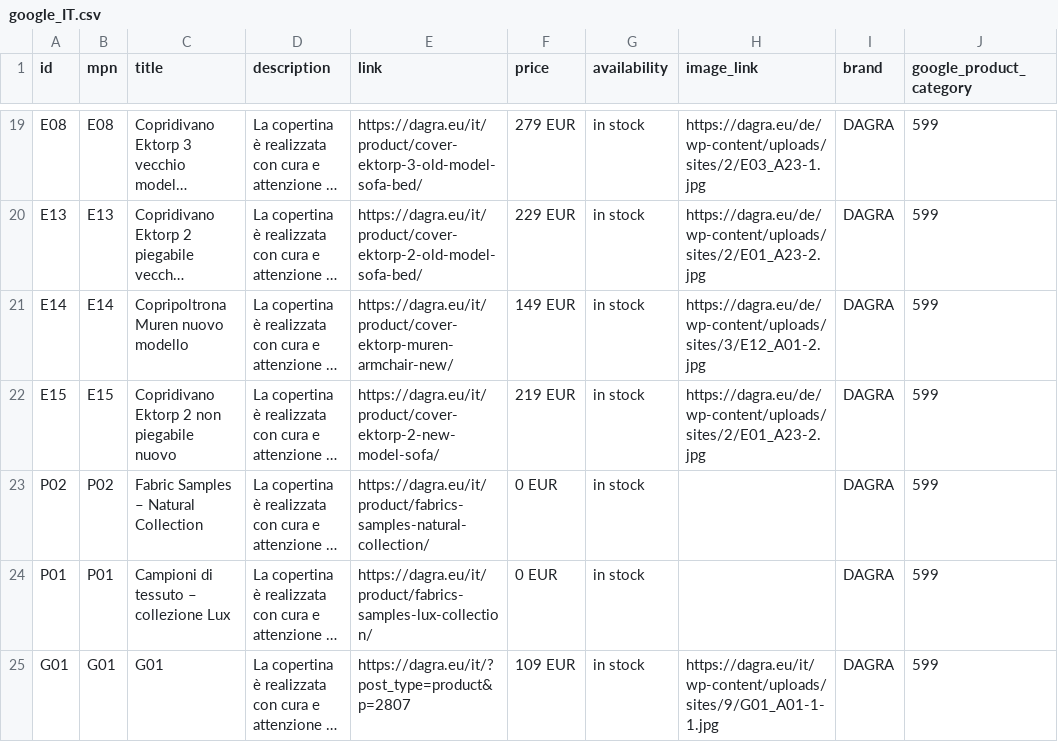
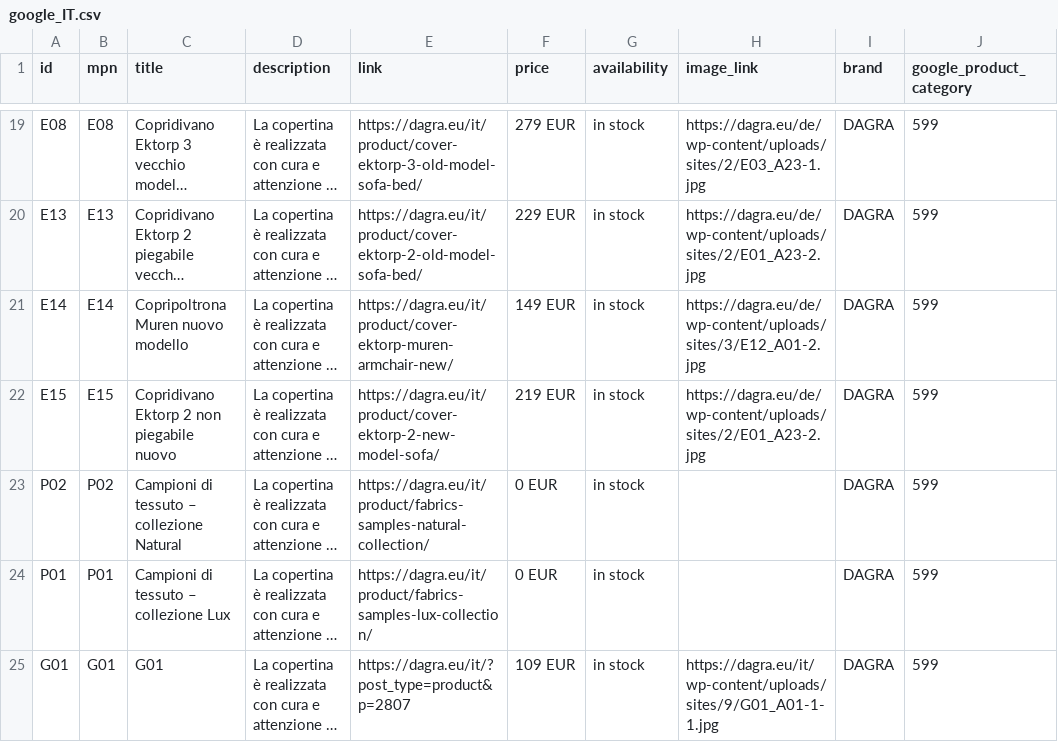
Before and after one commit to DAGRAEU/ProductFeed, a CSV file: google_IT.csv, drawn as a sheet; only a part is shown, gaps mark what is left out; long unchanged cells end in …; the diff names each change by its address in the sheet, - before the commit and + after, or states it on an @@ line.

Commit message:
2023-12-11T22:37:10.067Z

```diff
--- a/google_IT.csv
+++ b/google_IT.csv
-C23 (title): Fabric Samples – Natural Collection
+C23 (title): Campioni di tessuto – collezione Natural
```
